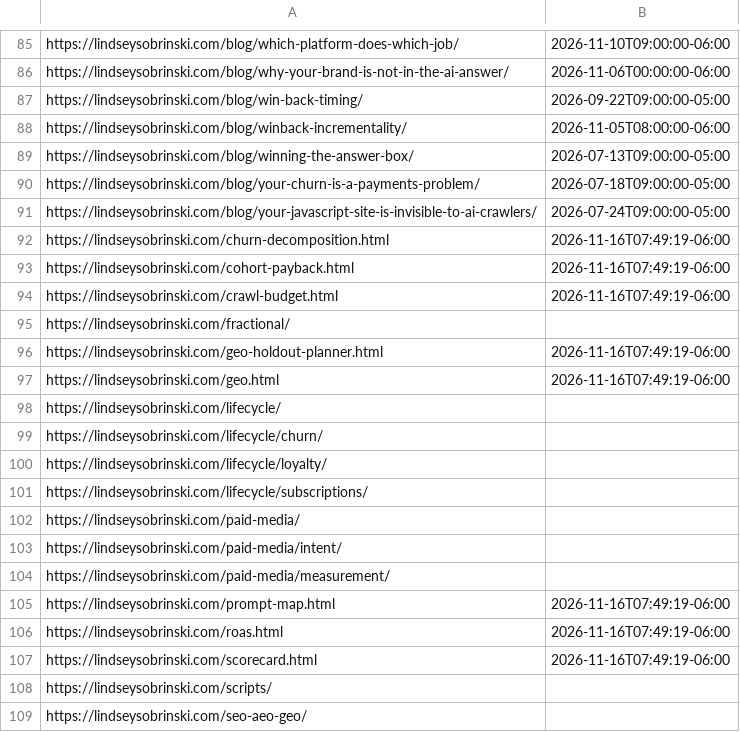
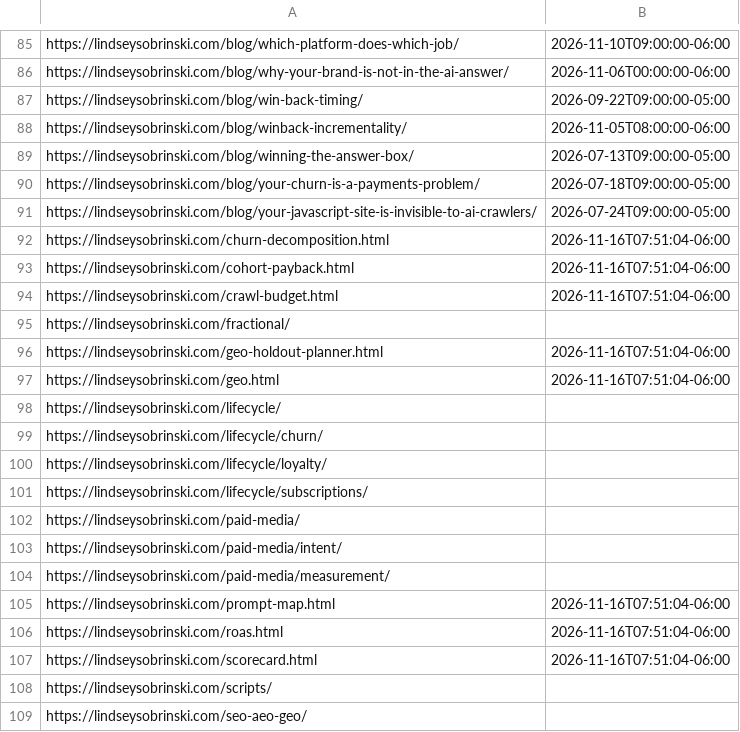
Before and after one commit to lsobrinski-marketing/lindseysobrinski.com, a TSV file: submitted.tsv, drawn as a sheet; only a part is shown, gaps mark what is left out.

```diff
--- a/submitted.tsv
+++ b/submitted.tsv
@@ -91,8 +91,8 @@ https://lindseysobrinski.com/blog/your-churn-is-a-payments-problem/	2026-07-18T0
 https://lindseysobrinski.com/blog/your-javascript-site-is-invisible-to-ai-crawlers/	2026-07-24T09:00:00-05:00
-https://lindseysobrinski.com/churn-decomposition.html	2026-11-16T07:49:19-06:00
-https://lindseysobrinski.com/cohort-payback.html	2026-11-16T07:49:19-06:00
-https://lindseysobrinski.com/crawl-budget.html	2026-11-16T07:49:19-06:00
+https://lindseysobrinski.com/churn-decomposition.html	2026-11-16T07:51:04-06:00
+https://lindseysobrinski.com/cohort-payback.html	2026-11-16T07:51:04-06:00
+https://lindseysobrinski.com/crawl-budget.html	2026-11-16T07:51:04-06:00
 https://lindseysobrinski.com/fractional/	
-https://lindseysobrinski.com/geo-holdout-planner.html	2026-11-16T07:49:19-06:00
-https://lindseysobrinski.com/geo.html	2026-11-16T07:49:19-06:00
+https://lindseysobrinski.com/geo-holdout-planner.html	2026-11-16T07:51:04-06:00
+https://lindseysobrinski.com/geo.html	2026-11-16T07:51:04-06:00
 https://lindseysobrinski.com/lifecycle/	
@@ -104,5 +104,5 @@ https://lindseysobrinski.com/paid-media/intent/
 https://lindseysobrinski.com/paid-media/measurement/	
-https://lindseysobrinski.com/prompt-map.html	2026-11-16T07:49:19-06:00
-https://lindseysobrinski.com/roas.html	2026-11-16T07:49:19-06:00
-https://lindseysobrinski.com/scorecard.html	2026-11-16T07:49:19-06:00
+https://lindseysobrinski.com/prompt-map.html	2026-11-16T07:51:04-06:00
+https://lindseysobrinski.com/roas.html	2026-11-16T07:51:04-06:00
+https://lindseysobrinski.com/scorecard.html	2026-11-16T07:51:04-06:00
 https://lindseysobrinski.com/scripts/	
```
